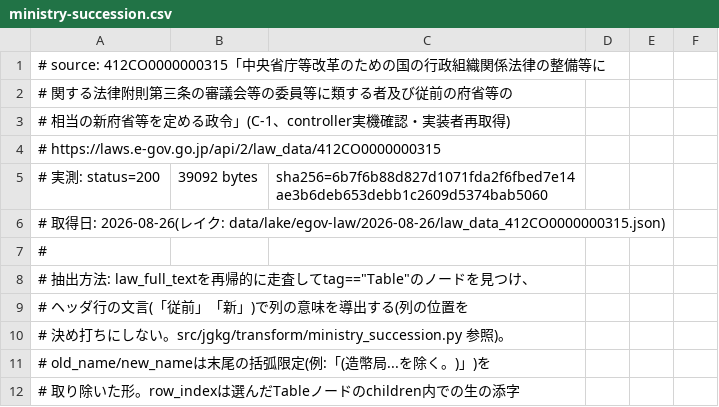
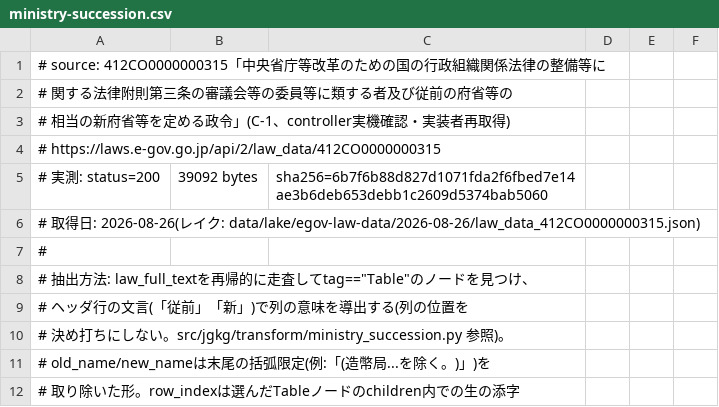
Before and after one commit to nomhiro/japan-government-kg, a CSV file: data/reference/ministry-succession.csv, drawn as a sheet; only a part is shown.

Commit message:
レビュー指摘: extract_ministry_succession.pyのレイクパスを手書きしていた
`_HEADER_COMMENT`が"data/lake/egov-law/{fetched_on}/{filename}"という
テンプレート文字列でレイクパスを再構築していた——まさにこのタスク自身が
禁じている「導出すべき値を手書きしている」の一種で、直前のsource_id
移行後にこのスクリプトを再実行すると存在しないパスを報告するところだった。
`snapshot.path`から直接導出するよう修正し、移行後に再実行して
ministry-succession.csvを更新した(差分はプロヴェナンスのパス行のみ。
抽出結果は完全に同一——移行が壊れていないことの確認にもなる)。

old-ministries.csvにministry-succession.csvへの1行の相互参照も追加した
(team-lead指摘の気になる点3)。

```diff
--- a/data/reference/ministry-succession.csv
+++ b/data/reference/ministry-succession.csv
@@ -5,3 +5,3 @@
 #   実測: status=200, 39092 bytes, sha256=6b7f6b88d827d1071fda2f6fbed7e14ae3b6deb653debb1c2609d5374bab5060
-#   取得日: 2026-08-26(レイク: data/lake/egov-law/2026-08-26/law_data_412CO0000000315.json)
+#   取得日: 2026-08-26(レイク: data/lake/egov-law-data/2026-08-26/law_data_412CO0000000315.json)
 #
```
Also changed, not shown: data/reference/old-ministries.csv, 1 other file.
